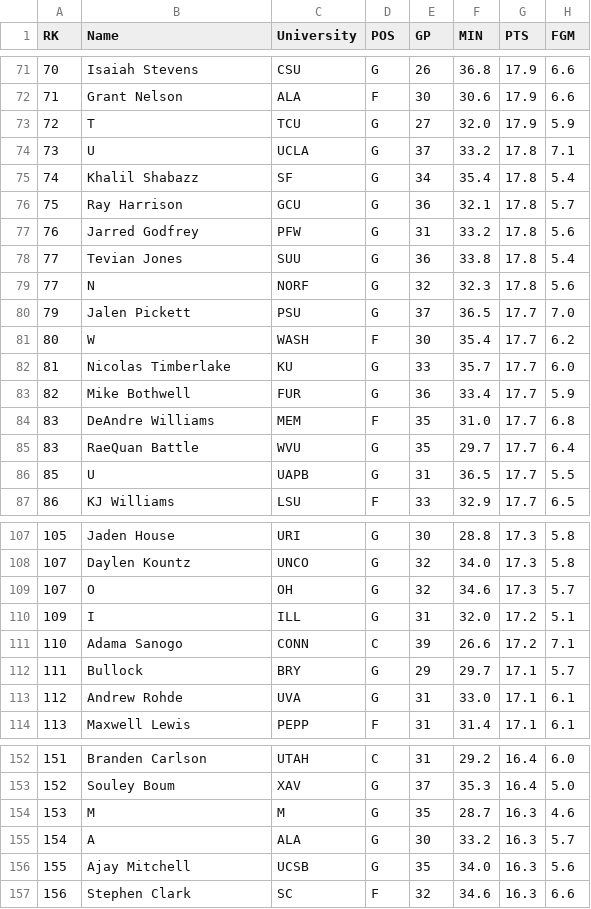
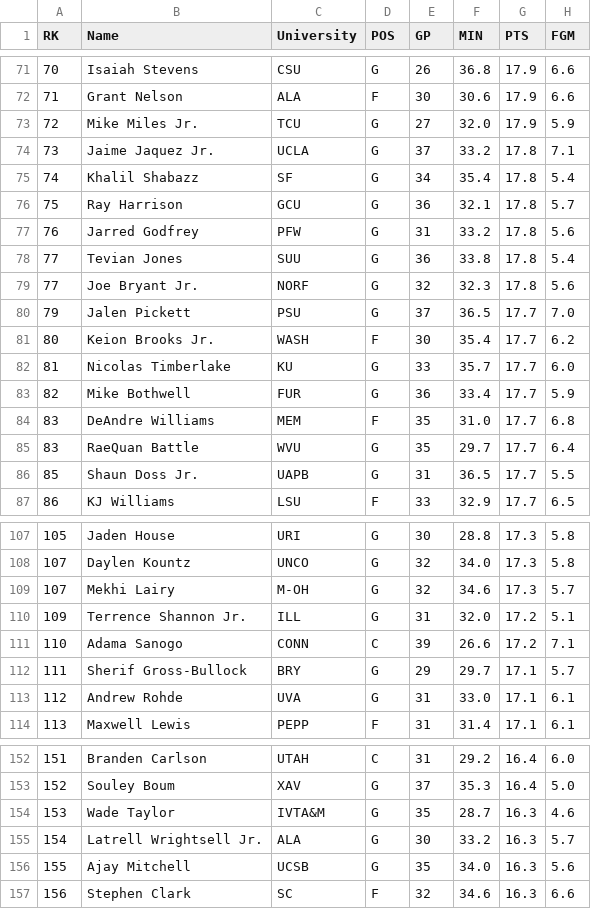
Before and after one commit to omara569/nba_draft_prediction, a CSV file: data_parsing/ncaa_dir_parsed/2022-23.csv, drawn as a sheet; only a part is shown, gaps mark what is left out; the diff covers the shown part only; the diff names each change by its address in the sheet, - before the commit and + after, or states it on an @@ line.

```diff
--- a/data_parsing/ncaa_dir_parsed/2022-23.csv
+++ b/data_parsing/ncaa_dir_parsed/2022-23.csv
-B73 (Name): T
+B73 (Name): Mike Miles Jr.
-B74 (Name): U
+B74 (Name): Jaime Jaquez Jr.
-B79 (Name): N
+B79 (Name): Joe Bryant Jr.
-B81 (Name): W
+B81 (Name): Keion Brooks Jr.
-B86 (Name): U
+B86 (Name): Shaun Doss Jr.
-B109 (Name): O
+B109 (Name): Mekhi Lairy
-C109 (University): OH
+C109 (University): M-OH
-B110 (Name): I
+B110 (Name): Terrence Shannon Jr.
-B112 (Name): Bullock
+B112 (Name): Sherif Gross-Bullock
-B154 (Name): M
+B154 (Name): Wade Taylor
-C154 (University): M
+C154 (University): IVTA&M
-B155 (Name): A
+B155 (Name): Latrell Wrightsell Jr.
```
Also changed, not shown: 34 edited cells elsewhere in this file, data_parsing/ncaa_dir_parsed/2006-07.csv, data_parsing/ncaa_dir_parsed/2017-18.csv, 27 other files.
